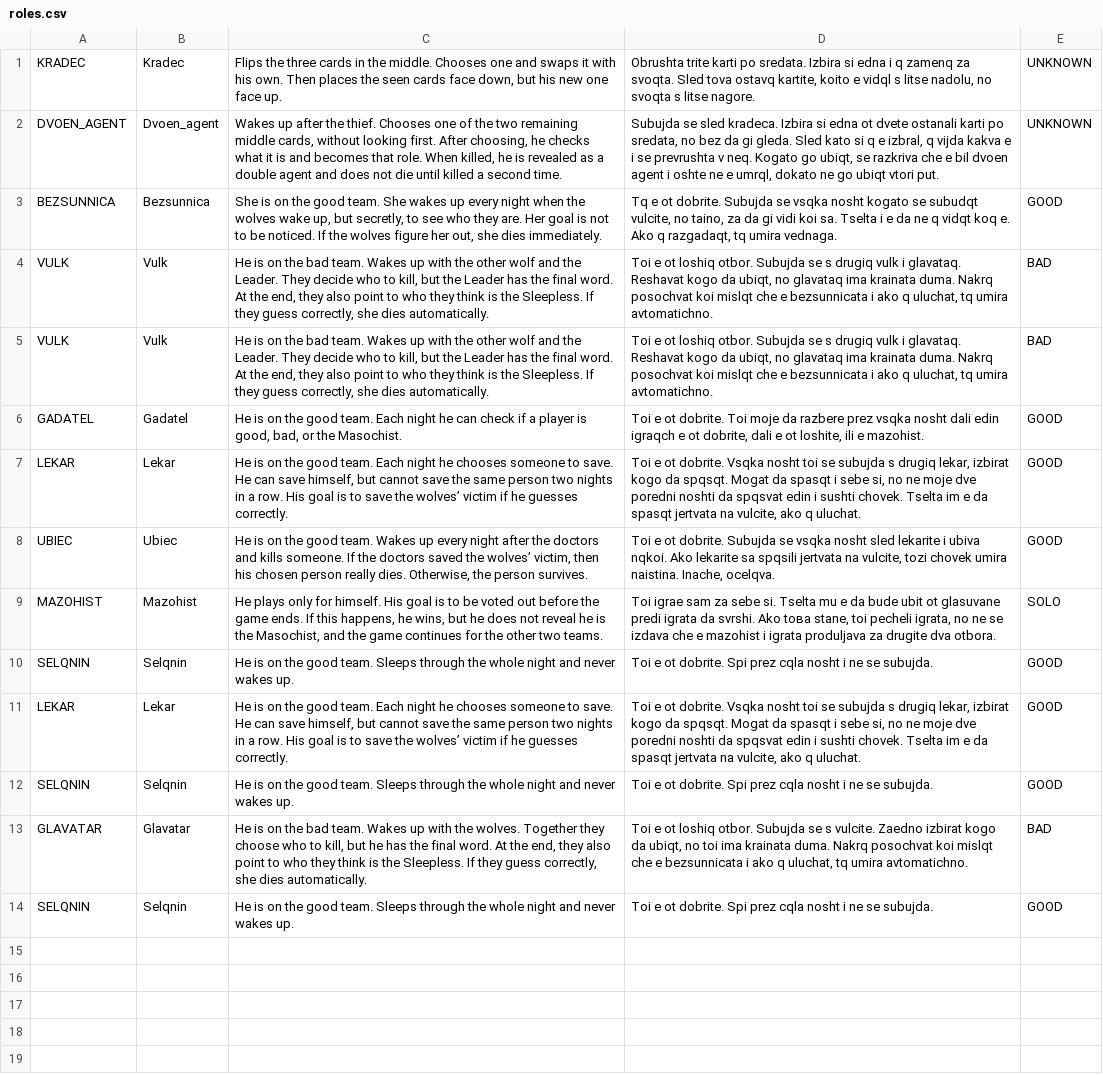
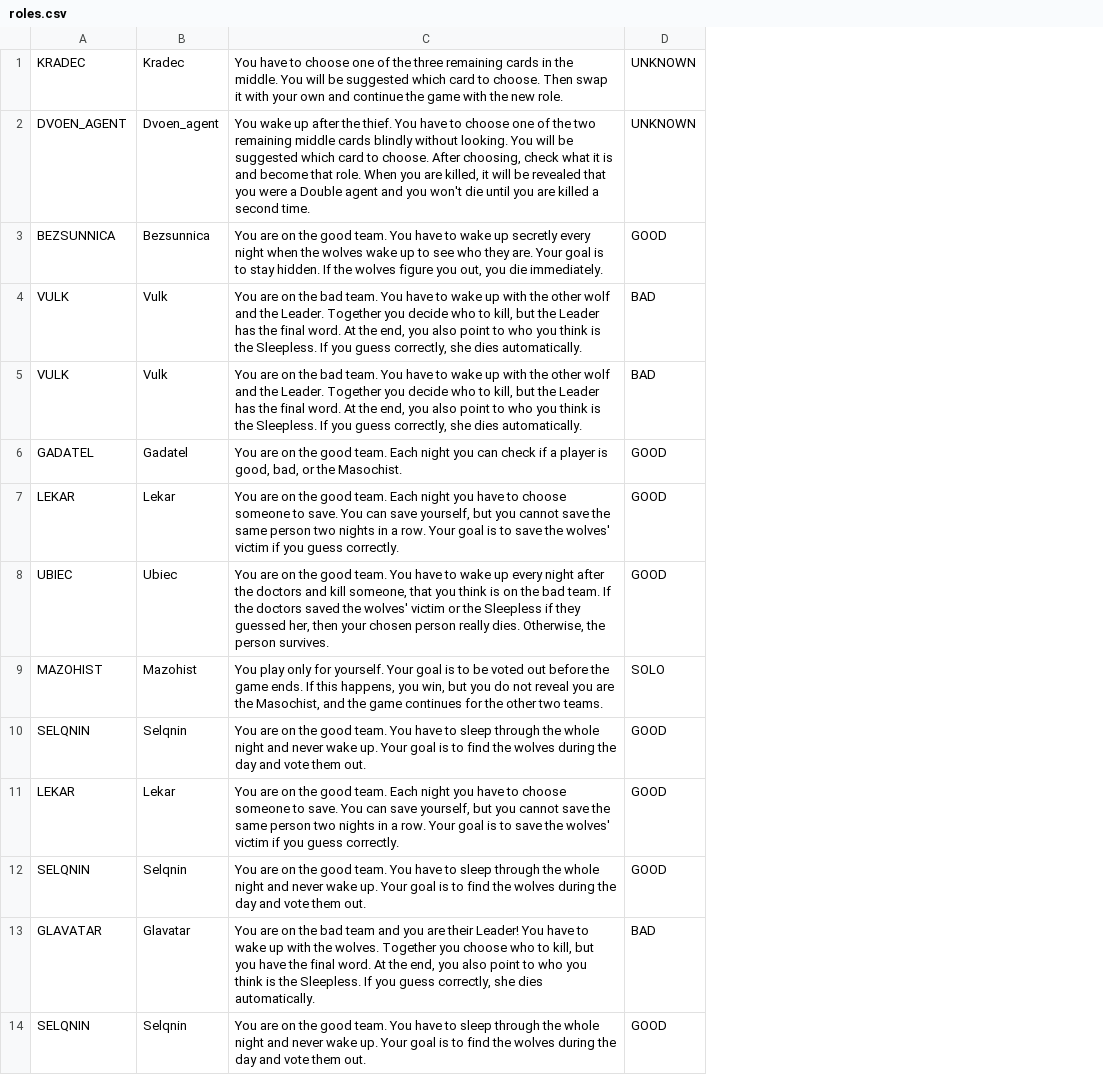
Before and after one commit to Georgi-Merjanov/Vurkolak, a CSV file: roles.csv, drawn as a sheet; removed rows and columns are numbered as before the commit, all else as after; the diff names each change by its address in the sheet, - before the commit and + after, or states it on an @@ line.

Commit message:
funkciq s menu za vizdane na rolite v narrator modula i promeni po roles.csv

```diff
--- a/roles.csv
+++ b/roles.csv
-column C, rows 1-14: Flips the three cards in the middle. Chooses one and swaps it with his own. Then places the seen cards face down, but his new one face up. | Wakes up after the thief. Chooses one of the two remaining middle cards, without looking first. After choosing, he checks what it is and becomes that role. When killed, he is revealed as a double agent and does not die until killed a second time. | She is on the good team. She wakes up every night when the wolves wake up, but secretly, to see who they are. Her goal is not to be noticed. If the wolves figure her out, she dies immediately. | He is on the bad team. Wakes up with the other wolf and the Leader. They decide who to kill, but the Leader has the final word. At the end, they also point to who they think is the Sleepless. If they guess correctly, she dies automatically. | He is on the bad team. Wakes up with the other wolf and the Leader. They decide who to kill, but the Leader has the final word. At the end, they also point to who they think is the Sleepless. If they guess correctly, she dies automatically. | He is on the good team. Each night he can check if a player is good, bad, or the Masochist. | He is on the good team. Each night he chooses someone to save. He can save himself, but cannot save the same person two nights in a row. His goal is to save the wolves’ victim if he guesses correctly. | He is on the good team. Wakes up every night after the doctors and kills someone. If the doctors saved the wolves’ victim, then his chosen person really dies. Otherwise, the person survives. | He plays only for himself. His goal is to be voted out before the game ends. If this happens, he wins, but he does not reveal he is the Masochist, and the game continues for the other two teams. | He is on the good team. Sleeps through the whole night and never wakes up. | He is on the good team. Each night he chooses someone to save. He can save himself, but cannot save the same person two nights in a row. His goal is to save the wolves’ victim if he guesses correctly. | He is on the good team. Sleeps through the whole night and never wakes up. | He is on the bad team. Wakes up with the wolves. Together they choose who to kill, but he has the final word. At the end, they also point to who they think is the Sleepless. If they guess correctly, she dies automatically. | He is on the good team. Sleeps through the whole night and never wakes up.
-column D, rows 1-14: Obrushta trite karti po sredata. Izbira si edna i q zamenq za svoqta. Sled tova ostavq kartite, koito e vidql s litse nadolu, no svoqta s litse nagore. | Subujda se sled kradeca. Izbira si edna ot dvete ostanali karti po sredata, no bez da gi gleda. Sled kato si q e izbral, q vijda kakva e i se prevrushta v neq. Kogato go ubiqt, se razkriva che e bil dvoen agent i oshte ne e umrql, dokato ne go ubiqt vtori put. | Tq e ot dobrite. Subujda se vsqka nosht kogato se subudqt vulcite, no taino, za da gi vidi koi sa. Tselta i e da ne q vidqt koq e. Ako q razgadaqt, tq umira vednaga. | Toi e ot loshiq otbor. Subujda se s drugiq vulk i glavataq. Reshavat kogo da ubiqt, no glavataq ima krainata duma. Nakrq posochvat koi mislqt che e bezsunnicata i ako q uluchat, tq umira avtomatichno. | Toi e ot loshiq otbor. Subujda se s drugiq vulk i glavataq. Reshavat kogo da ubiqt, no glavataq ima krainata duma. Nakrq posochvat koi mislqt che e bezsunnicata i ako q uluchat, tq umira avtomatichno. | Toi e ot dobrite. Toi moje da razbere prez vsqka nosht dali edin igraqch e ot dobrite, dali e ot loshite, ili e mazohist. | Toi e ot dobrite. Vsqka nosht toi se subujda s drugiq lekar, izbirat kogo da spqsqt. Mogat da spasqt i sebe si, no ne moje dve poredni noshti da spqsvat edin i sushti chovek. Tselta im e da spasqt jertvata na vulcite, ako q uluchat. | Toi e ot dobrite. Subujda se vsqka nosht sled lekarite i ubiva nqkoi. Ako lekarite sa spqsili jertvata na vulcite, tozi chovek umira naistina. Inache, ocelqva. | Toi igrae sam za sebe si. Tselta mu e da bude ubit ot glasuvane predi igrata da svrshi. Ako toва stane, toi pecheli igrata, no ne se izdava che e mazohist i igrata produljava za drugite dva otbora. | Toi e ot dobrite. Spi prez cqla nosht i ne se subujda. | Toi e ot dobrite. Vsqka nosht toi se subujda s drugiq lekar, izbirat kogo da spqsqt. Mogat da spasqt i sebe si, no ne moje dve poredni noshti da spqsvat edin i sushti chovek. Tselta im e da spasqt jertvata na vulcite, ako q uluchat. | Toi e ot dobrite. Spi prez cqla nosht i ne se subujda. | Toi e ot loshiq otbor. Subujda se s vulcite. Zaedno izbirat kogo da ubiqt, no toi ima krainata duma. Nakrq posochvat koi mislqt che e bezsunnicata i ako q uluchat, tq umira avtomatichno. | Toi e ot dobrite. Spi prez cqla nosht i ne se subujda.
+column C, rows 1-14: You have to choose one of the three remaining cards in the middle. You will be suggested which card to choose. Then swap it with your own and continue the game with the new role. | You wake up after the thief. You have to choose one of the two remaining middle cards blindly without looking. You will be suggested which card to choose. After choosing, check what it is and become that role. When you are killed, it will be revealed that you were a Double agent and you won't die until you are killed a second time. | You are on the good team. You have to wake up secretly every night when the wolves wake up to see who they are. Your goal is to stay hidden. If the wolves figure you out, you die immediately. | You are on the bad team. You have to wake up with the other wolf and the Leader. Together you decide who to kill, but the Leader has the final word. At the end, you also point to who you think is the Sleepless. If you guess correctly, she dies automatically. | You are on the bad team. You have to wake up with the other wolf and the Leader. Together you decide who to kill, but the Leader has the final word. At the end, you also point to who you think is the Sleepless. If you guess correctly, she dies automatically. | You are on the good team. Each night you can check if a player is good, bad, or the Masochist. | You are on the good team. Each night you have to choose someone to save. You can save yourself, but you cannot save the same person two nights in a row. Your goal is to save the wolves' victim if you guess correctly. | You are on the good team. You have to wake up every night after the doctors and kill someone, that you think is on the bad team. If the doctors saved the wolves' victim or the Sleepless if they guessed her, then your chosen person really dies. Otherwise, the person survives. | You play only for yourself. Your goal is to be voted out before the game ends. If this happens, you win, but you do not reveal you are the Masochist, and the game continues for the other two teams. | You are on the good team. You have to sleep through the whole night and never wake up. Your goal is to find the wolves during the day and vote them out. | You are on the good team. Each night you have to choose someone to save. You can save yourself, but you cannot save the same person two nights in a row. Your goal is to save the wolves' victim if you guess correctly. | You are on the good team. You have to sleep through the whole night and never wake up. Your goal is to find the wolves during the day and vote them out. | You are on the bad team and you are their Leader! You have to wake up with the wolves. Together you choose who to kill, but you have the final word. At the end, you also point to who you think is the Sleepless. If you guess correctly, she dies automatically. | You are on the good team. You have to sleep through the whole night and never wake up. Your goal is to find the wolves during the day and vote them out.
```
Also changed, not shown: 7 other files.
